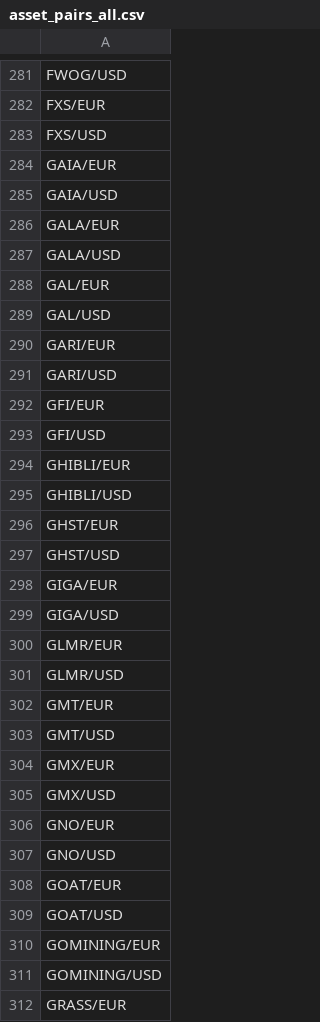
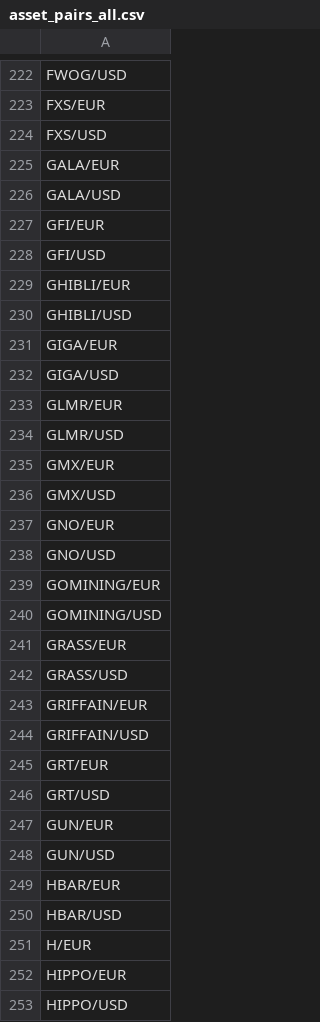
Before and after one commit to mike-altonji/arbitrage-kraken-single, a CSV file: resources/asset_pairs_all.csv, drawn as a sheet; only a part is shown, gaps mark what is left out; the shorter side is filled out with more unchanged rows; removed rows and columns are numbered as before the commit, all else as after; the diff covers the shown part only; the diff names each change by its address in the sheet, - before the commit and + after, or states it on an @@ line.

Commit message:
Redo asset pairs list
Needed because I ran into an issue with "Exchange server closed connection without a closing handshake. Protocol(ResetWithoutClosingHandshake)", which I think was due to pulling too many pairs. This amount seemed to be fine.

```diff
--- a/resources/asset_pairs_all.csv
+++ b/resources/asset_pairs_all.csv
-row 284: GAIA/EUR
-row 285: GAIA/USD
-row 288: GAL/EUR
-row 289: GAL/USD
-row 290: GARI/EUR
-row 291: GARI/USD
-row 296: GHST/EUR
-row 297: GHST/USD
-row 302: GMT/EUR
-row 303: GMT/USD
-row 308: GOAT/EUR
-row 309: GOAT/USD
```
Also changed, not shown: 150 removed rows, 1 moved row and 3 edited cells elsewhere in this file, 8 other files.
